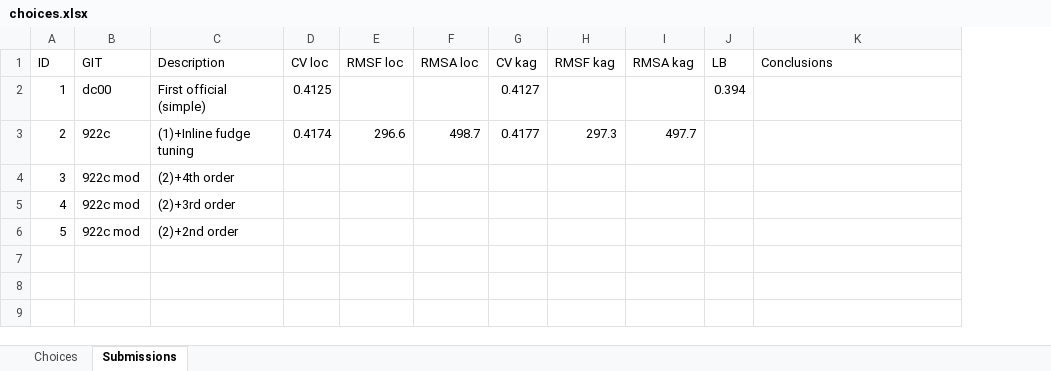
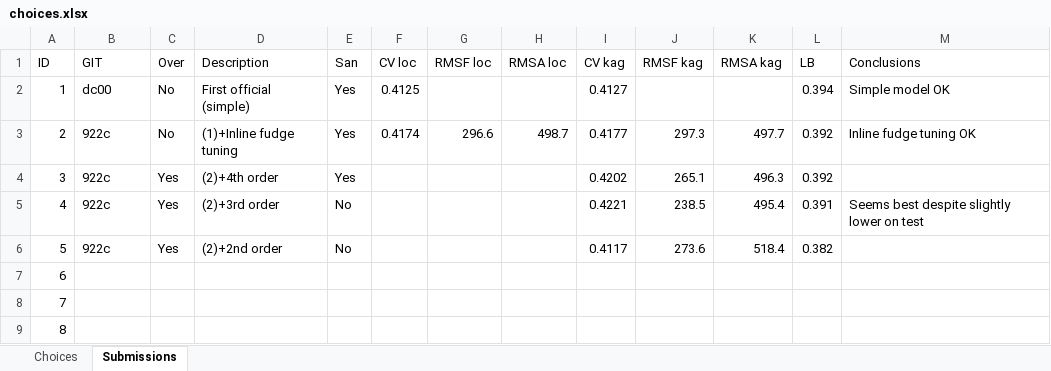
Before and after one commit to jcottaar/ariel2, an Excel workbook: choices.xlsx, sheet Submissions, drawn as a sheet; values as stored, in another font and other column widths than the file's, no borders; table styles not drawn; addresses are those after the commit; the diff names each change by its address in the sheet, - before the commit and + after, or states it on an @@ line.

```diff
--- a/choices.xlsx (sheet Submissions)
+++ b/choices.xlsx (sheet Submissions)
+column C (Over), rows 2-3: No | No
+column E (San), rows 2-3: Yes | Yes
-M2 (Conclusions): (empty)
+M2 (Conclusions): Simple model OK
-L3 (LB): (empty)
+L3 (LB): 0.392
-M3 (Conclusions): (empty)
+M3 (Conclusions): Inline fudge tuning OK
+row 4: 3 | 922c | Yes | (2)+4th order | Yes |  |  |  | 0.4202 | 265.1 | 496.3 | 0.392
+row 5: 4 | 922c | Yes | (2)+3rd order | No |  |  |  | 0.4221 | 238.5 | 495.4 | 0.391 | Seems best despite slightly lower on test
+row 6: 5 | 922c | Yes | (2)+2nd order | No |  |  |  | 0.4117 | 273.6 | 518.4 | 0.382
@@ column A (ID) renumbered from row 7 down @@
-B7:B9 (GIT): 922c mod
+B7:B9 (GIT): (empty)
-D7 (Description): (2)+4th order
+D7 (Description): (empty)
-D8 (Description): (2)+3rd order
+D8 (Description): (empty)
-D9 (Description): (2)+2nd order
+D9 (Description): (empty)
```
Also changed, not shown: sheet Choices, 6 other files.
